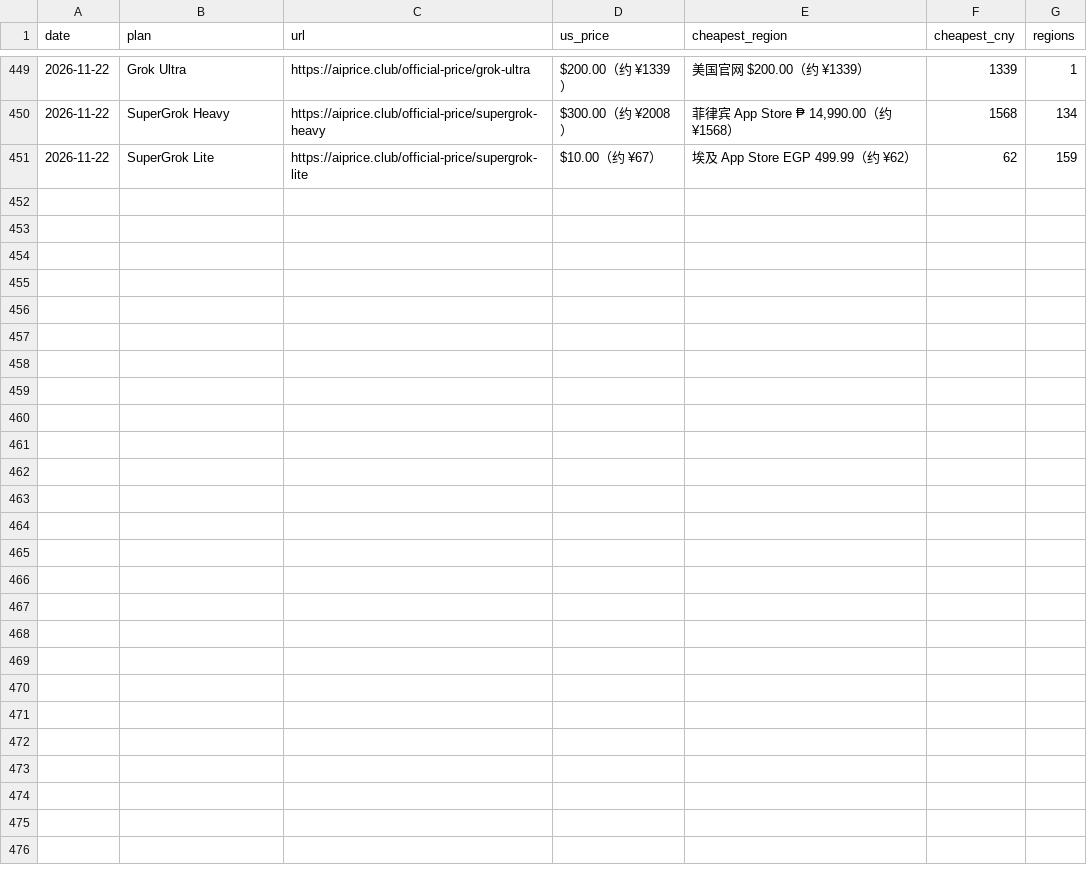
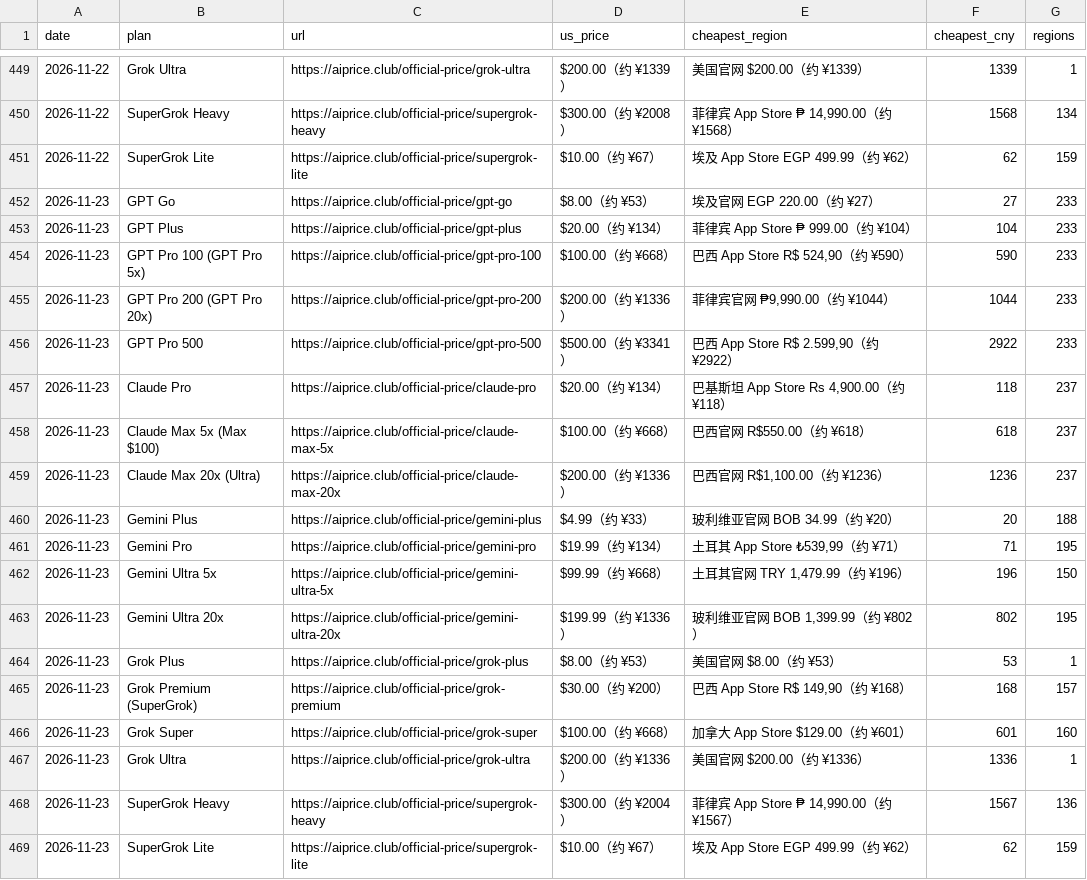
Before and after one commit to AIprice-club/aiprice, a CSV file: data/history/official-price.csv, drawn as a sheet; only a part is shown, gaps mark what is left out.

```diff
--- a/data/history/official-price.csv
+++ b/data/history/official-price.csv
@@ -451 +451,19 @@ date,plan,url,us_price,cheapest_region,cheapest_cny,regions
 2026-11-22,SuperGrok Lite,https://aiprice.club/official-price/supergrok-lite,$10.00（约 ¥67）,埃及 App Store EGP 499.99（约 ¥62）,62,159
+2026-11-23,GPT Go,https://aiprice.club/official-price/gpt-go,$8.00（约 ¥53）,埃及官网 EGP 220.00（约 ¥27）,27,233
+2026-11-23,GPT Plus,https://aiprice.club/official-price/gpt-plus,$20.00（约 ¥134）,菲律宾 App Store ₱ 999.00（约 ¥104）,104,233
+2026-11-23,GPT Pro 100 (GPT Pro 5x),https://aiprice.club/official-price/gpt-pro-100,$100.00（约 ¥668）,"巴西 App Store R$ 524,90（约 ¥590）",590,233
+2026-11-23,GPT Pro 200 (GPT Pro 20x),https://aiprice.club/official-price/gpt-pro-200,$200.00（约 ¥1336）,"菲律宾官网 ₱9,990.00（约 ¥1044）",1044,233
+2026-11-23,GPT Pro 500,https://aiprice.club/official-price/gpt-pro-500,$500.00（约 ¥3341）,"巴西 App Store R$ 2.599,90（约 ¥2922）",2922,233
+2026-11-23,Claude Pro,https://aiprice.club/official-price/claude-pro,$20.00（约 ¥134）,"巴基斯坦 App Store Rs 4,900.00（约 ¥118）",118,237
+2026-11-23,Claude Max 5x (Max $100),https://aiprice.club/official-price/claude-max-5x,$100.00（约 ¥668）,巴西官网 R$550.00（约 ¥618）,618,237
+2026-11-23,Claude Max 20x (Ultra),https://aiprice.club/official-price/claude-max-20x,$200.00（约 ¥1336）,"巴西官网 R$1,100.00（约 ¥1236）",1236,237
+2026-11-23,Gemini Plus,https://aiprice.club/official-price/gemini-plus,$4.99（约 ¥33）,玻利维亚官网 BOB 34.99（约 ¥20）,20,188
+2026-11-23,Gemini Pro,https://aiprice.club/official-price/gemini-pro,$19.99（约 ¥134）,"土耳其 App Store ₺539,99（约 ¥71）",71,195
+2026-11-23,Gemini Ultra 5x,https://aiprice.club/official-price/gemini-ultra-5x,$99.99（约 ¥668）,"土耳其官网 TRY 1,479.99（约 ¥196）",196,150
+2026-11-23,Gemini Ultra 20x,https://aiprice.club/official-price/gemini-ultra-20x,$199.99（约 ¥1336）,"玻利维亚官网 BOB 1,399.99（约 ¥802）",802,195
+2026-11-23,Grok Plus,https://aiprice.club/official-price/grok-plus,$8.00（约 ¥53）,美国官网 $8.00（约 ¥53）,53,1
+2026-11-23,Grok Premium (SuperGrok),https://aiprice.club/official-price/grok-premium,$30.00（约 ¥200）,"巴西 App Store R$ 149,90（约 ¥168）",168,157
+2026-11-23,Grok Super,https://aiprice.club/official-price/grok-super,$100.00（约 ¥668）,加拿大 App Store $129.00（约 ¥601）,601,160
+2026-11-23,Grok Ultra,https://aiprice.club/official-price/grok-ultra,$200.00（约 ¥1336）,美国官网 $200.00（约 ¥1336）,1336,1
+2026-11-23,SuperGrok Heavy,https://aiprice.club/official-price/supergrok-heavy,$300.00（约 ¥2004）,"菲律宾 App Store ₱ 14,990.00（约 ¥1567）",1567,136
+2026-11-23,SuperGrok Lite,https://aiprice.club/official-price/supergrok-lite,$10.00（约 ¥67）,埃及 App Store EGP 499.99（约 ¥62）,62,159
```
Also changed, not shown: data/history/kawang-lowest.csv, data/kawang-lowest.csv, 2 other files.
